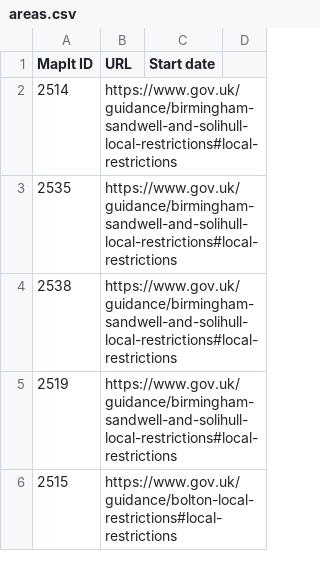
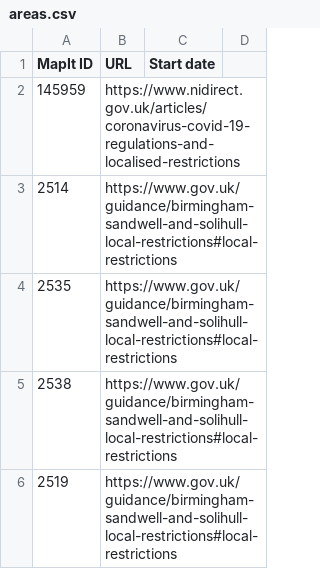
Before and after one commit to dracos/local-lockdown-lookup, a CSV file: areas.csv, drawn as a sheet; only a part is shown; the shorter side is filled out with more unchanged rows; the diff names each change by its address in the sheet, - before the commit and + after, or states it on an @@ line.

```diff
--- a/areas.csv
+++ b/areas.csv
+row 2: 145959 | https://www.nidirect.gov.uk/articles/coronavirus-covid-19-regulations-and-localised-restrictions
```
Also changed, not shown: 1 other file.
